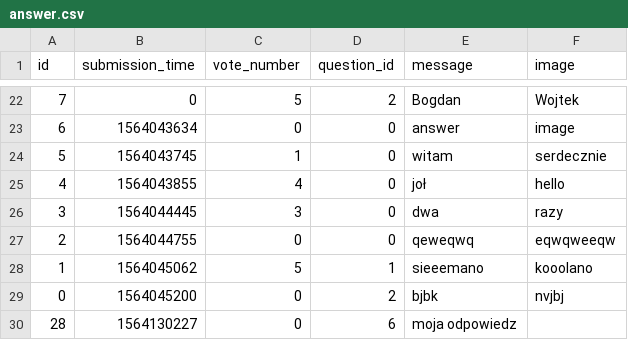
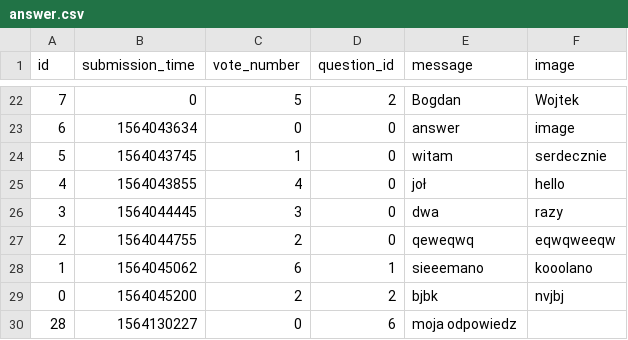
Before and after one commit to zalewskiwojciech/askmate_deploy, a CSV file: sample_data/answer.csv, drawn as a sheet; only a part is shown, gaps mark what is left out.

Commit message:
vote up vote down

```diff
--- a/sample_data/answer.csv
+++ b/sample_data/answer.csv
@@ -26,5 +26,5 @@ id,submission_time,vote_number,question_id,message,image
 3,1564044445,3,0,dwa,razy
-2,1564044755,0,0,qeweqwq,eqwqweeqw
-1,1564045062,5,1,sieeemano,kooolano
-0,1564045200,0,2,bjbk, nvjbj
+2,1564044755,2,0,qeweqwq,eqwqweeqw
+1,1564045062,6,1,sieeemano,kooolano
+0,1564045200,2,2,bjbk, nvjbj
 28,1564130227,0,6,moja odpowiedz,
```
Also changed, not shown: 3 other files.
